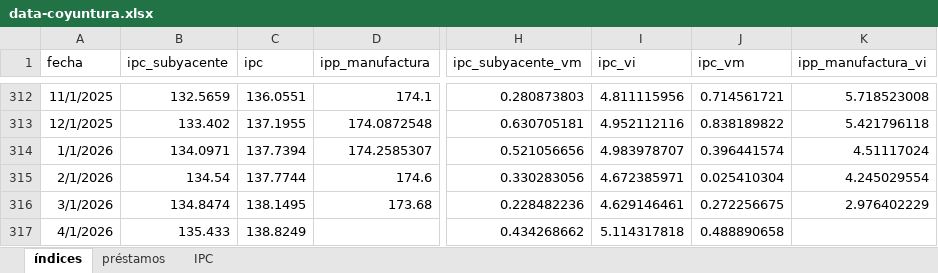
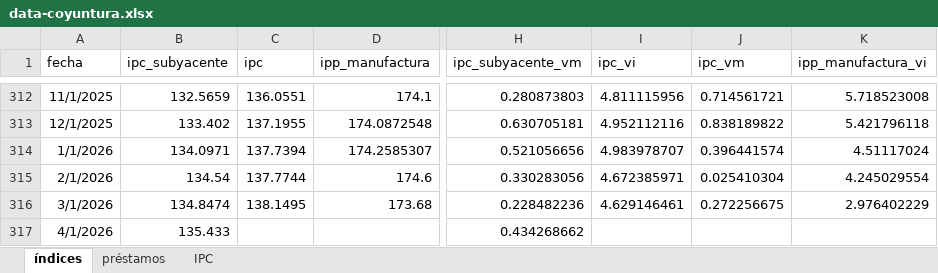
Before and after one commit to JoseBurg/monitor-coyuntura-analisis, an Excel workbook: data-coyuntura.xlsx, sheet índices, drawn as a sheet; only a part is shown, gaps mark what is left out; values as stored, in another font and other column widths than the file's, no borders; the diff names each change by its address in the sheet, - before the commit and + after, or states it on an @@ line.

```diff
--- a/data-coyuntura.xlsx (sheet índices)
+++ b/data-coyuntura.xlsx (sheet índices)
-C317 (ipc): 138.8249
+C317 (ipc): (empty)
-I317 (ipc_vi): 5.114317818
+I317 (ipc_vi): (empty)
-J317 (ipc_vm): 0.488890658
+J317 (ipc_vm): (empty)
```
Also changed, not shown: 1 other file.
